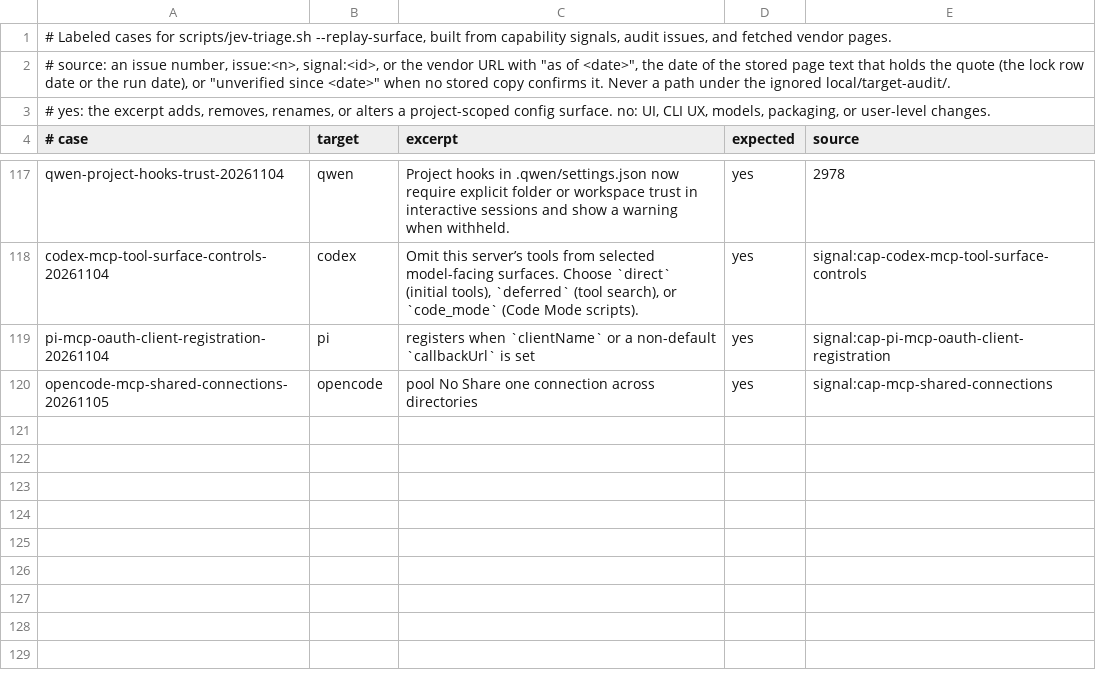
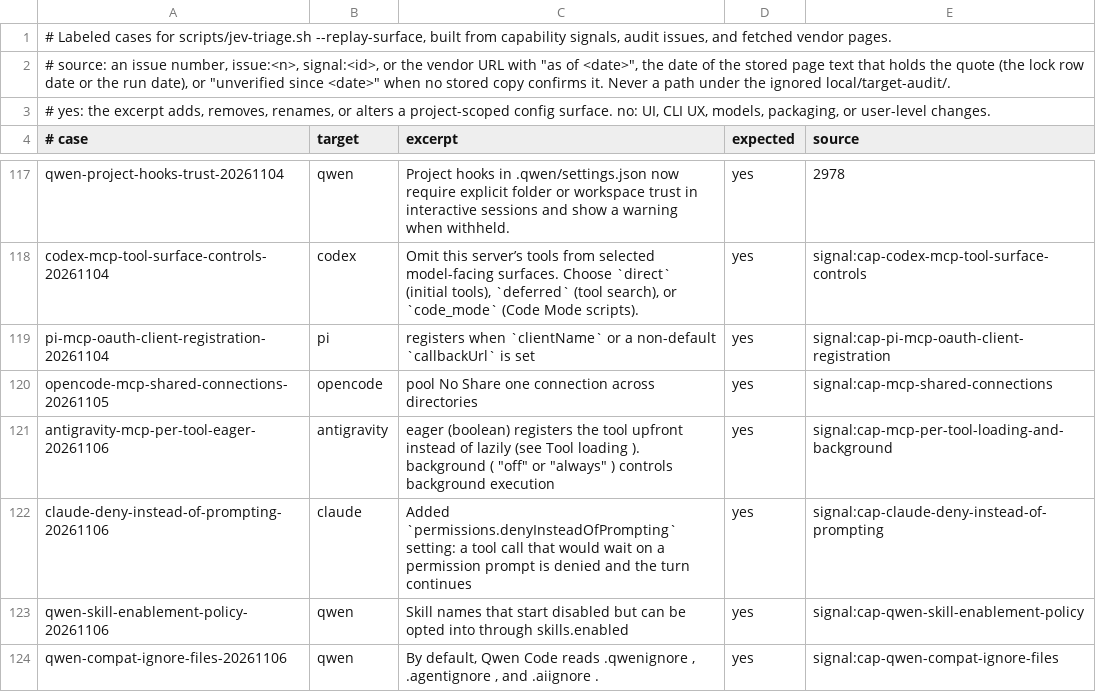
Before and after one commit to Chemaclass/agnostic-ai, a TSV file: scripts/target-audit/surface-cases.tsv, drawn as a sheet; only a part is shown, gaps mark what is left out; the diff names each change by its address in the sheet, - before the commit and + after, or states it on an @@ line.

```diff
--- a/scripts/target-audit/surface-cases.tsv
+++ b/scripts/target-audit/surface-cases.tsv
+row 121: antigravity-mcp-per-tool-eager-20261106 | antigravity | eager (boolean) registers the tool upfront instead of lazily (see Tool loading ). background ( "off" or "always" ) controls background execution | yes | signal:cap-mcp-per-tool-loading-and-background
+row 122: claude-deny-instead-of-prompting-20261106 | claude | Added `permissions.denyInsteadOfPrompting` setting: a tool call that would wait on a permission prompt is denied and the turn continues | yes | signal:cap-claude-deny-instead-of-prompting
+row 123: qwen-skill-enablement-policy-20261106 | qwen | Skill names that start disabled but can be opted into through skills.enabled | yes | signal:cap-qwen-skill-enablement-policy
+row 124: qwen-compat-ignore-files-20261106 | qwen | By default, Qwen Code reads .qwenignore , .agentignore , and .aiignore . | yes | signal:cap-qwen-compat-ignore-files
```
Also changed, not shown: scripts/target-audit/signals.tsv, scripts/target-audit/triage-cases.tsv, 2 other files.
